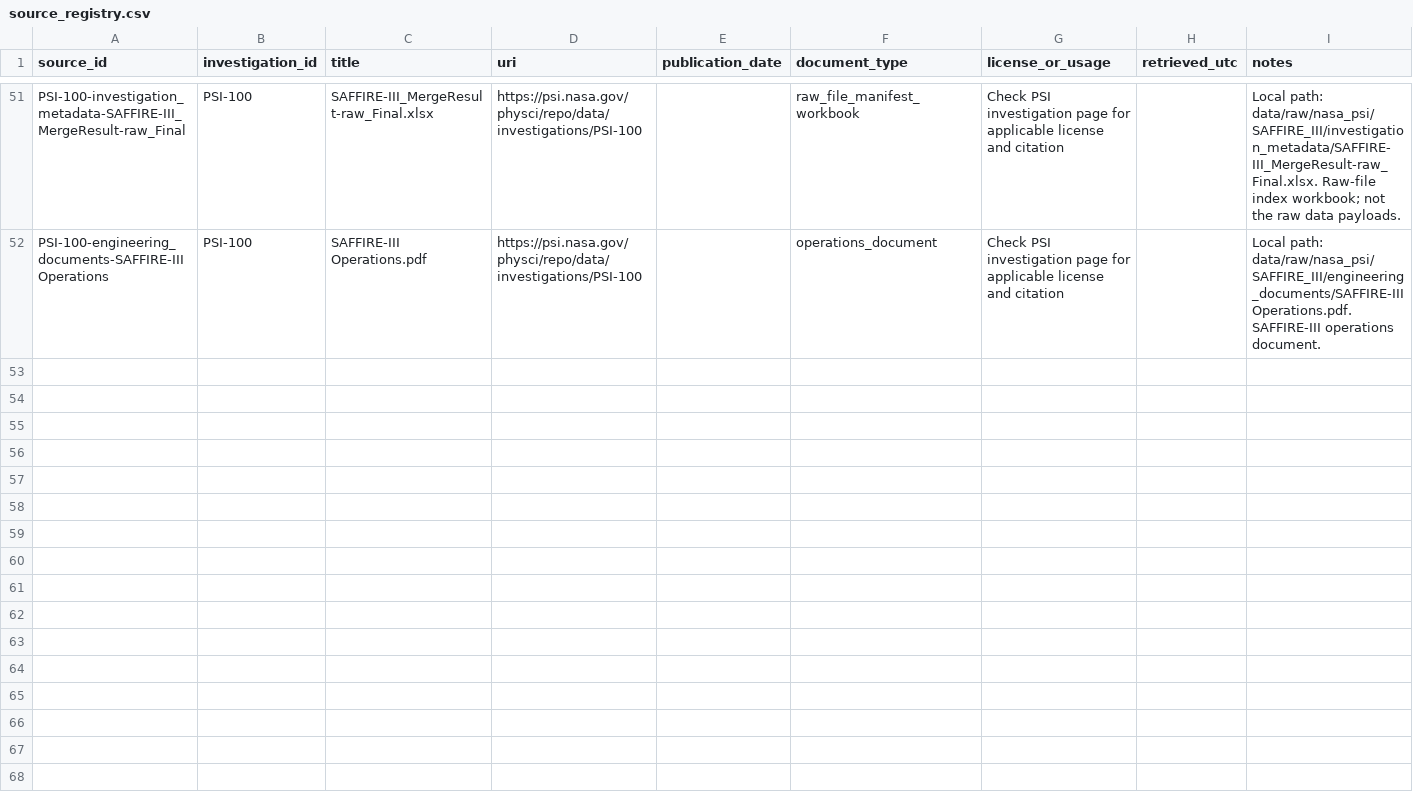
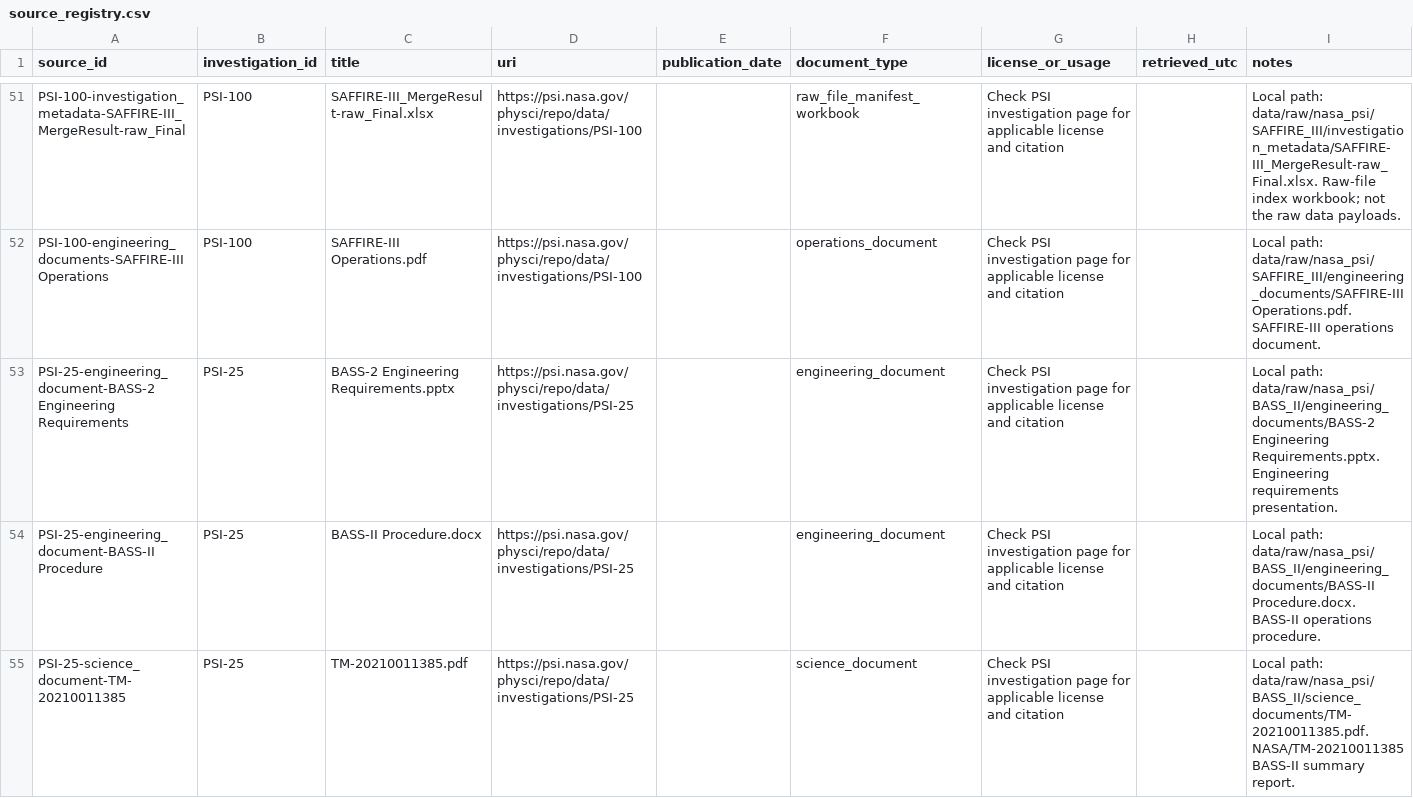
Before and after one commit to ProfessorElectron/FlameBound, a CSV file: data/metadata/source_registry.csv, drawn as a sheet; only a part is shown, gaps mark what is left out.

```diff
--- a/data/metadata/source_registry.csv
+++ b/data/metadata/source_registry.csv
@@ -52 +52,4 @@
 "PSI-100-engineering_documents-SAFFIRE-III Operations","PSI-100","SAFFIRE-III Operations.pdf","https://psi.nasa.gov/physci/repo/data/investigations/PSI-100","","operations_document","Check PSI investigation page for applicable license and citation","","Local path: data/raw/nasa_psi/SAFFIRE_III/engineering_documents/SAFFIRE-III Operations.pdf. SAFFIRE-III operations document."
+"PSI-25-engineering_document-BASS-2 Engineering Requirements","PSI-25","BASS-2 Engineering Requirements.pptx","https://psi.nasa.gov/physci/repo/data/investigations/PSI-25","","engineering_document","Check PSI investigation page for applicable license and citation","","Local path: data/raw/nasa_psi/BASS_II/engineering_documents/BASS-2 Engineering Requirements.pptx. Engineering requirements presentation."
+"PSI-25-engineering_document-BASS-II Procedure","PSI-25","BASS-II Procedure.docx","https://psi.nasa.gov/physci/repo/data/investigations/PSI-25","","engineering_document","Check PSI investigation page for applicable license and citation","","Local path: data/raw/nasa_psi/BASS_II/engineering_documents/BASS-II Procedure.docx. BASS-II operations procedure."
+"PSI-25-science_document-TM-20210011385","PSI-25","TM-20210011385.pdf","https://psi.nasa.gov/physci/repo/data/investigations/PSI-25","","science_document","Check PSI investigation page for applicable license and citation","","Local path: data/raw/nasa_psi/BASS_II/science_documents/TM-20210011385.pdf. NASA/TM-20210011385 BASS-II summary report."
```
Also changed, not shown: data/metadata/dataset_inventory.csv, 48 other files.
